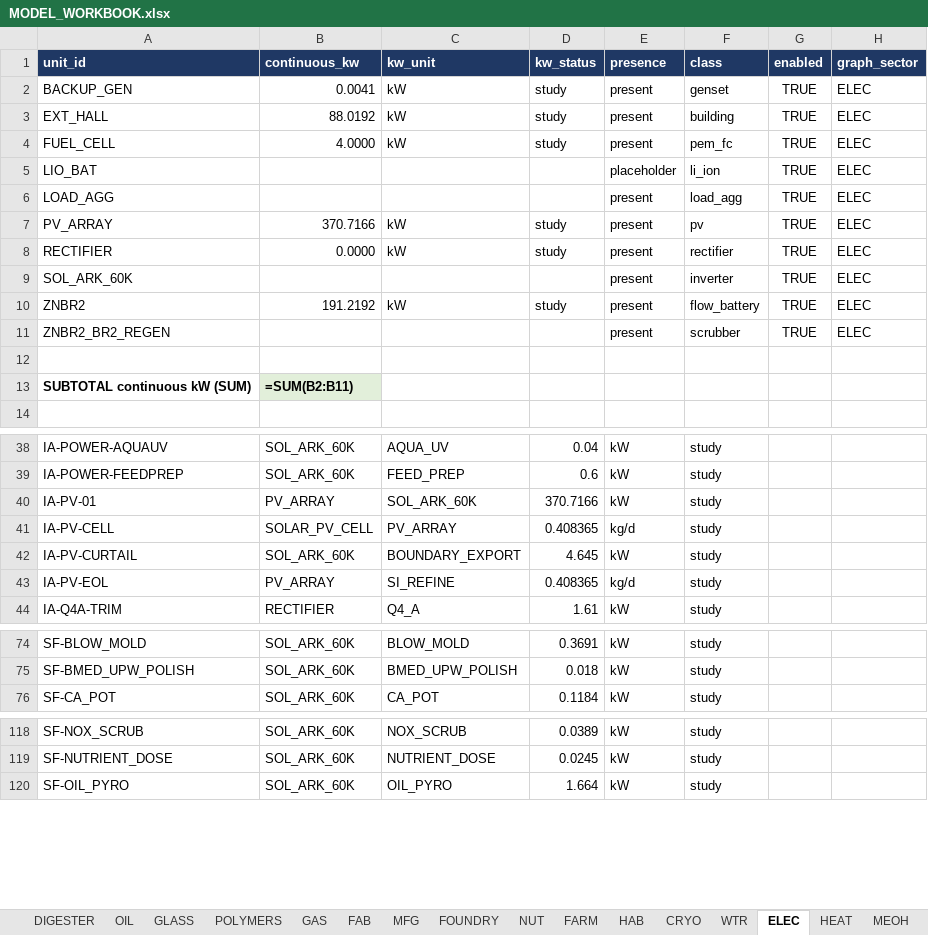
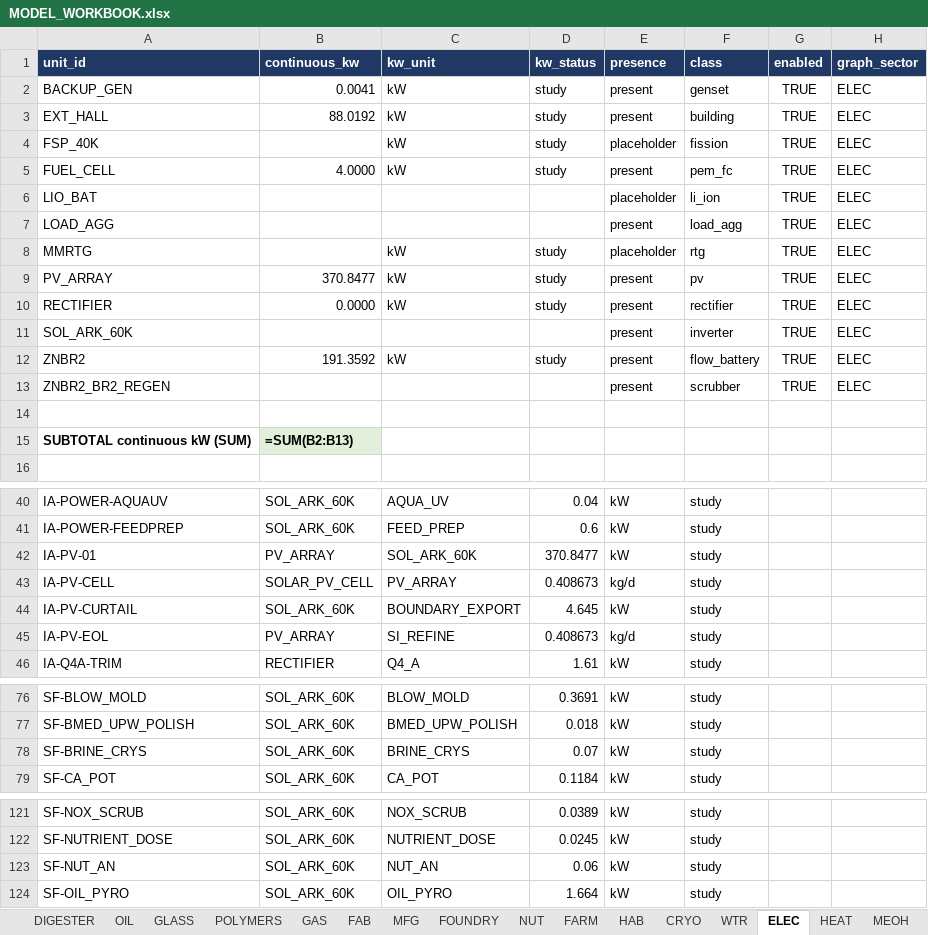
Before and after one commit to egofree/Aqueous_Solutions, an Excel workbook: docs-authority/MODEL_WORKBOOK.xlsx, sheet ELEC, drawn as a sheet; only a part is shown, gaps mark what is left out; values as stored, in another font and other column widths than the file's, no borders; formulas without a stored value are shown as written; addresses are those after the commit; the diff covers the shown part only; the diff names each change by its address in the sheet, - before the commit and + after, or states it on an @@ line.

Commit message:
system tree: the four new units take their places
BRINE_CRYS joins the pot-cell train it feeds; NUT_AN joins the aquaponics
train of its graph sector (the containment test pins sector_exceptions
empty - placement follows the graph, not an exception); FSP_40K and MMRTG
join the generation train as designed sources, whose baseline aggregate is
honestly placeholder-presence with per-locale solved counts. The tree stays
the curated partition of the graph unit set in both directions - the drift
guard held, the placements land with the hardware.

```diff
--- a/docs-authority/MODEL_WORKBOOK.xlsx (sheet ELEC)
+++ b/docs-authority/MODEL_WORKBOOK.xlsx (sheet ELEC)
+row 4: FSP_40K |  | kW | study | placeholder | fission | TRUE | ELEC
+row 8: MMRTG |  | kW | study | placeholder | rtg | TRUE | ELEC
-B9 (continuous_kw): 370.7166
+B9 (continuous_kw): 370.8477
-B12 (continuous_kw): 191.2192
+B12 (continuous_kw): 191.3592
-B15 (continuous_kw): =SUM(B2:B11)
+B15 (continuous_kw): =SUM(B2:B13)
-D42 (kw_status): 370.7166
+D42 (kw_status): 370.8477
-D43 (kw_status): 0.408365
+D43 (kw_status): 0.408673
-D45 (kw_status): 0.408365
+D45 (kw_status): 0.408673
+row 78: SF-BRINE_CRYS | SOL_ARK_60K | BRINE_CRYS | 0.07 | kW | study
+row 123: SF-NUT_AN | SOL_ARK_60K | NUT_AN | 0.06 | kW | study
```
Also changed, not shown: 9 edited cells elsewhere in this sheet, sheet TREE, sheet DRIVERS, sheet FARM, sheet FOUNDRY, sheet FAB, sheet DIGESTER, 14 more sheets, 2 other files.
